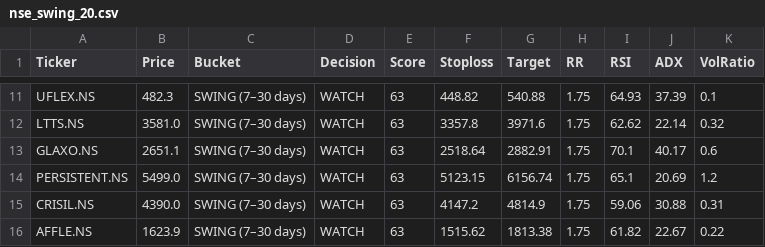
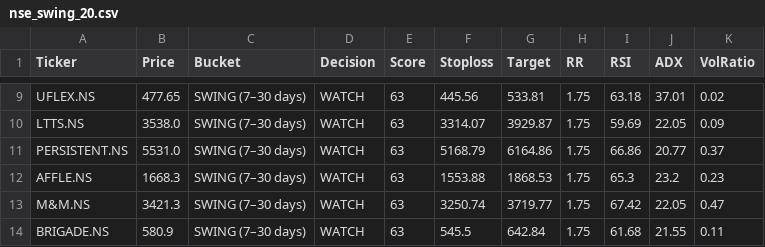
Before and after one commit to shahnawazahmadkk/nse-go-to-engine, a CSV file: docs/nse_swing_20.csv, drawn as a sheet; only a part is shown, gaps mark what is left out; removed rows and columns are numbered as before the commit, all else as after; the diff covers the shown part only; the diff names each change by its address in the sheet, - before the commit and + after, or states it on an @@ line.

```diff
--- a/docs/nse_swing_20.csv
+++ b/docs/nse_swing_20.csv
-B9 (Price): 482.3
+B9 (Price): 477.65
-F9 (Stoploss): 448.82
+F9 (Stoploss): 445.56
-G9 (Target): 540.88
+G9 (Target): 533.81
-I9 (RSI): 64.93
+I9 (RSI): 63.18
-J9 (ADX): 37.39
+J9 (ADX): 37.01
-K9 (VolRatio): 0.1
+K9 (VolRatio): 0.02
-B10 (Price): 3581.0
+B10 (Price): 3538.0
-F10 (Stoploss): 3357.8
+F10 (Stoploss): 3314.07
-G10 (Target): 3971.6
+G10 (Target): 3929.87
-I10 (RSI): 62.62
+I10 (RSI): 59.69
-J10 (ADX): 22.14
+J10 (ADX): 22.05
-K10 (VolRatio): 0.32
+K10 (VolRatio): 0.09
-row 13: GLAXO.NS | 2651.1 | SWING (7–30 days) | WATCH | 63 | 2518.64 | 2882.91 | 1.75 | 70.1 | 40.17 | 0.6
-B11 (Price): 5499.0
+B11 (Price): 5531.0
-F11 (Stoploss): 5123.15
+F11 (Stoploss): 5168.79
-G11 (Target): 6156.74
+G11 (Target): 6164.86
-I11 (RSI): 65.1
+I11 (RSI): 66.86
-J11 (ADX): 20.69
+J11 (ADX): 20.77
-K11 (VolRatio): 1.2
+K11 (VolRatio): 0.37
-row 15: CRISIL.NS | 4390.0 | SWING (7–30 days) | WATCH | 63 | 4147.2 | 4814.9 | 1.75 | 59.06 | 30.88 | 0.31
-B12 (Price): 1623.9
+B12 (Price): 1668.3
-F12 (Stoploss): 1515.62
+F12 (Stoploss): 1553.88
-G12 (Target): 1813.38
+G12 (Target): 1868.53
-I12 (RSI): 61.82
+I12 (RSI): 65.3
-J12 (ADX): 22.67
+J12 (ADX): 23.2
-K12 (VolRatio): 0.22
+K12 (VolRatio): 0.23
+row 13: M&M.NS | 3421.3 | SWING (7–30 days) | WATCH | 63 | 3250.74 | 3719.77 | 1.75 | 67.42 | 22.05 | 0.47
+row 14: BRIGADE.NS | 580.9 | SWING (7–30 days) | WATCH | 63 | 545.5 | 642.84 | 1.75 | 61.68 | 21.55 | 0.11
```
Also changed, not shown: 4 added rows, 6 removed rows and 20 edited cells elsewhere in this file, docs/nse_all_signals.csv, docs/nse_positional_20.csv, 2 other files.
